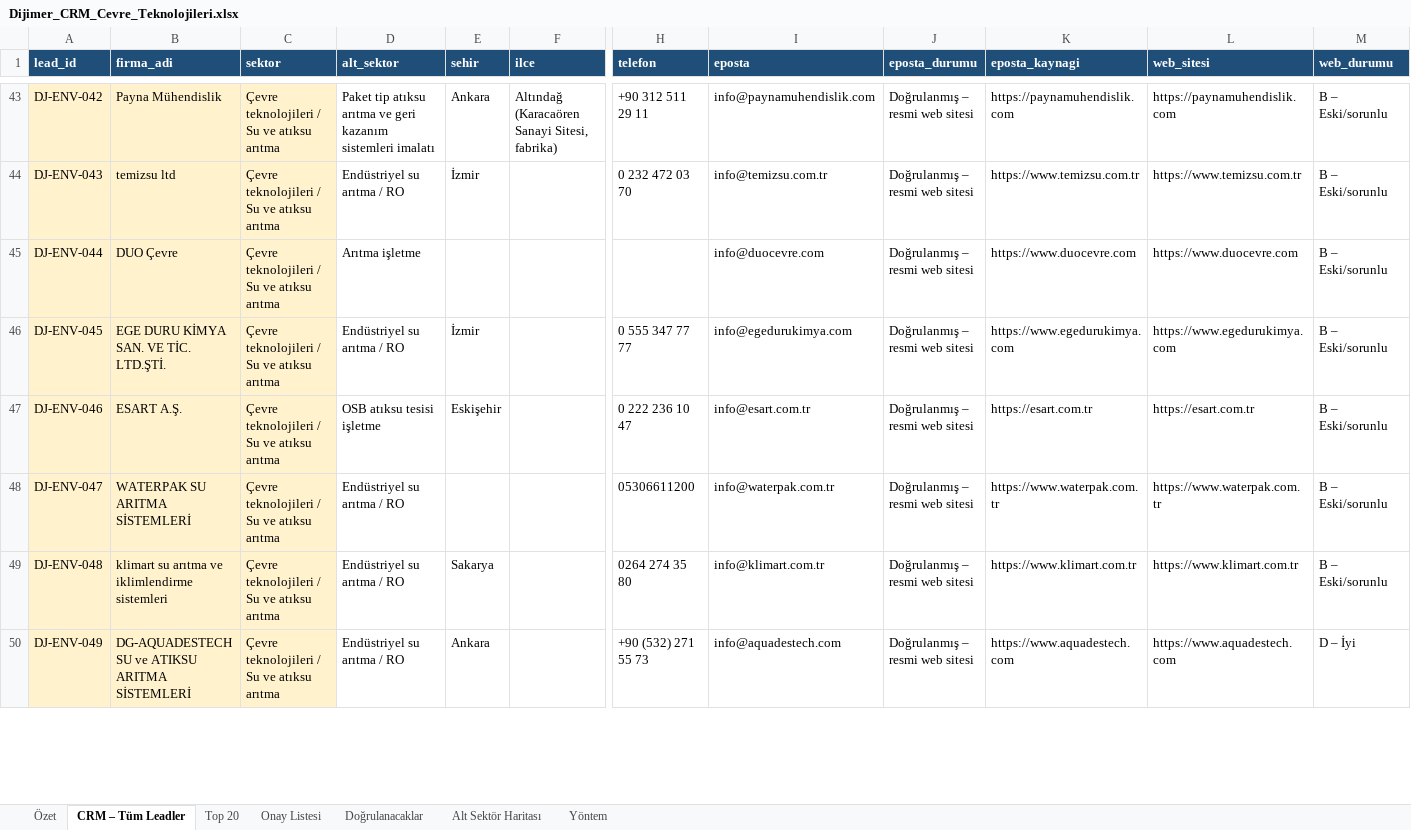
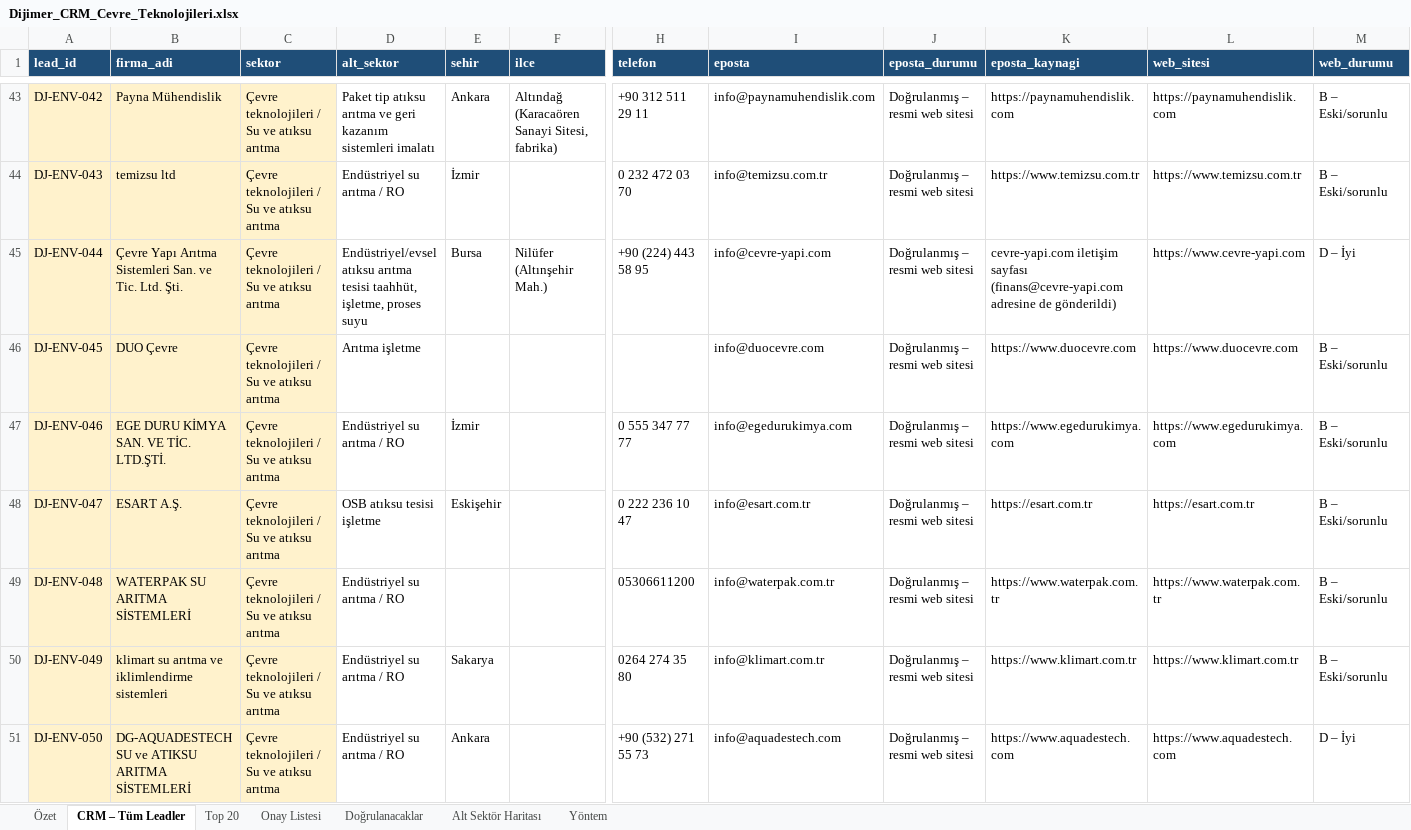
Before and after one commit to suatalkann16/dijimer, an Excel workbook: Dijimer_CRM_Cevre_Teknolojileri.xlsx, sheet CRM – Tüm Leadler, drawn as a sheet; only a part is shown, gaps mark what is left out; values as stored, in another font and other column widths than the file's, no borders; addresses are those after the commit; rows hold the shown columns only; the diff covers the shown part only; the diff names each change by its address in the sheet, - before the commit and + after, or states it on an @@ line.

```diff
--- a/Dijimer_CRM_Cevre_Teknolojileri.xlsx (sheet CRM – Tüm Leadler)
+++ b/Dijimer_CRM_Cevre_Teknolojileri.xlsx (sheet CRM – Tüm Leadler)
+row 45: DJ-ENV-044 | Çevre Yapı Arıtma Sistemleri San. ve Tic. Ltd. Şti. | Çevre teknolojileri / Su ve atıksu arıtma | Endüstriyel/evsel atıksu arıtma tesisi taahhüt, işletme, proses suyu | Bursa | Nilüfer (Altınşehir Mah.) | +90 (224) 443 58 95 | info@cevre-yapi.com | Doğrulanmış – resmi web sitesi | cevre-yapi.com iletişim sayfası (finans@cevre-yapi.com adresine de gönderildi) | https://www.cevre-yapi.com | D – İyi
-A46 (lead_id): DJ-ENV-044
+A46 (lead_id): DJ-ENV-045
-A47 (lead_id): DJ-ENV-045
+A47 (lead_id): DJ-ENV-046
-A48 (lead_id): DJ-ENV-046
+A48 (lead_id): DJ-ENV-047
-A49 (lead_id): DJ-ENV-047
+A49 (lead_id): DJ-ENV-048
-A50 (lead_id): DJ-ENV-048
+A50 (lead_id): DJ-ENV-049
-A51 (lead_id): DJ-ENV-049
+A51 (lead_id): DJ-ENV-050
```
Also changed, not shown: 1 removed row and 57 edited cells elsewhere in this sheet, sheet Doğrulanacaklar, sheet Alt Sektör Haritası, 9 other files.
